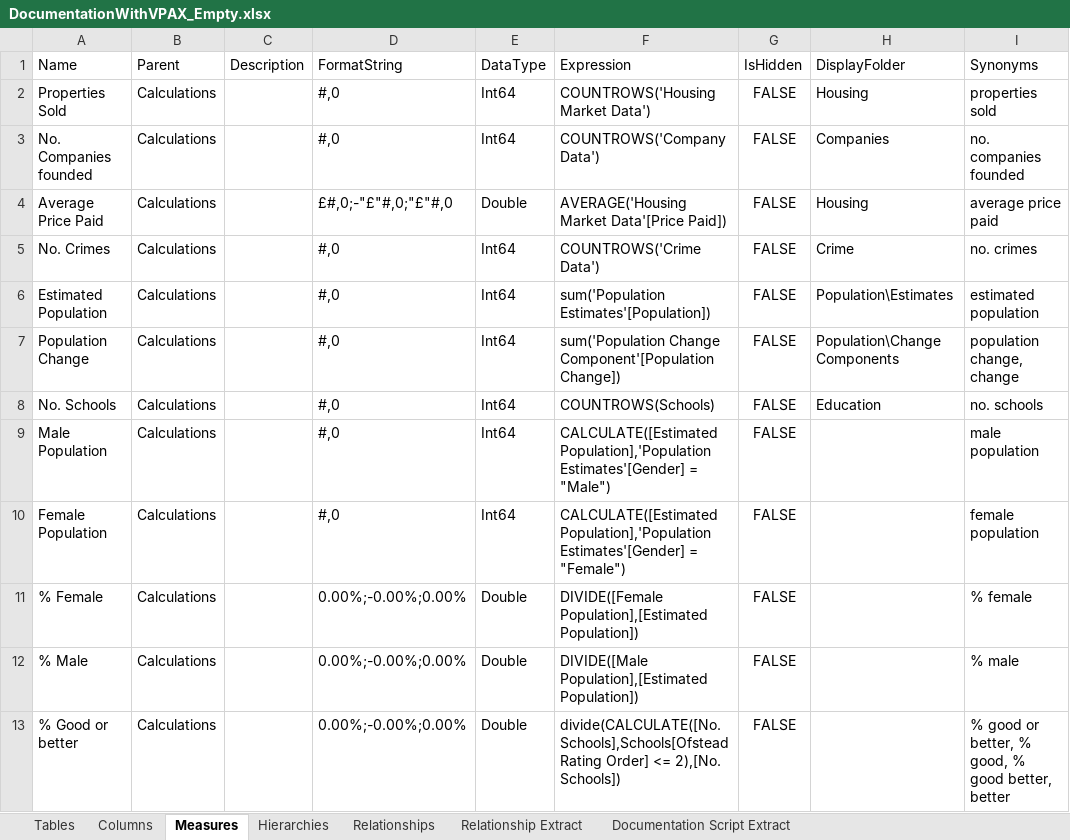
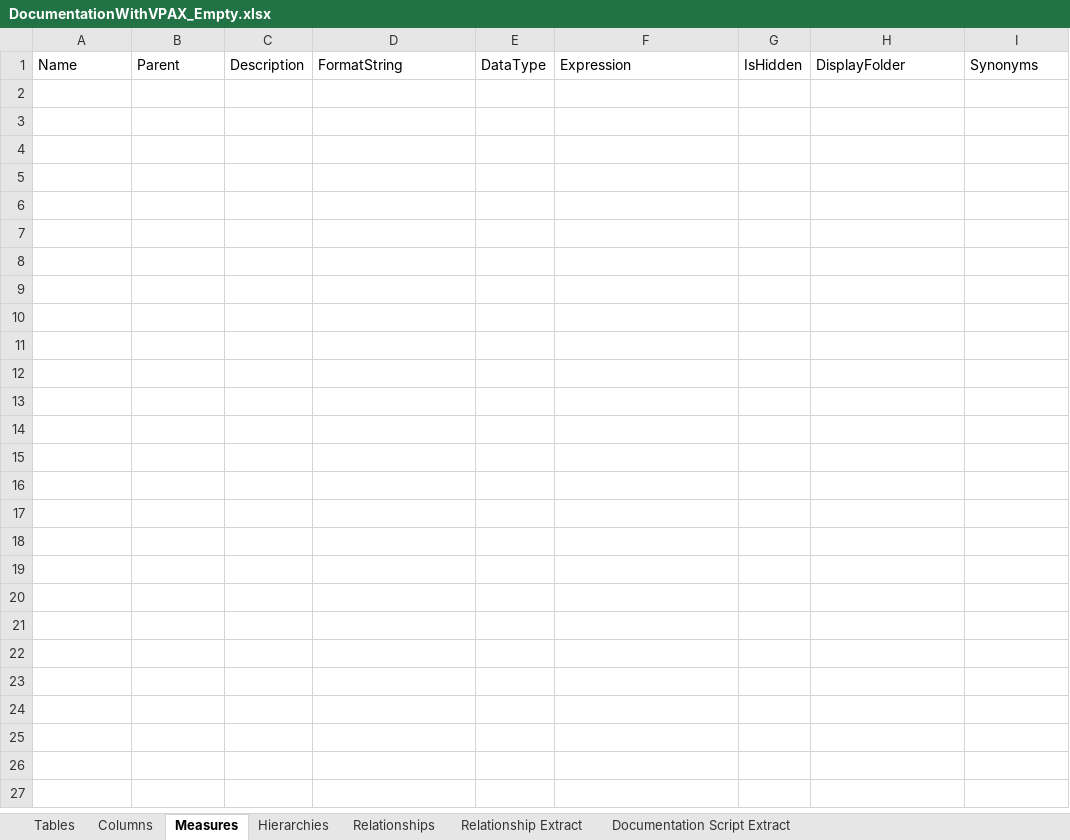
Before and after one commit to KavasiMihaly/SelfServiceBIBlog, an Excel workbook: TabularEditor/Documentation/DocumentationWithVPAX_Empty.xlsx, sheet Measures, drawn as a sheet; values as stored, in another font and other column widths than the file's, no borders; table styles not drawn; the diff names each change by its address in the sheet, - before the commit and + after, or states it on an @@ line.

```diff
--- a/TabularEditor/Documentation/DocumentationWithVPAX_Empty.xlsx (sheet Measures)
+++ b/TabularEditor/Documentation/DocumentationWithVPAX_Empty.xlsx (sheet Measures)
-row 2: Properties Sold | Calculations |  | #,0 | Int64 | COUNTROWS('Housing Market Data') | FALSE | Housing | properties sold
-row 3: No. Companies founded | Calculations |  | #,0 | Int64 | COUNTROWS('Company Data') | FALSE | Companies | no. companies founded
-row 4: Average Price Paid | Calculations |  | £#,0;-"£"#,0;"£"#,0 | Double | AVERAGE('Housing Market Data'[Price Paid]) | FALSE | Housing | average price paid
-row 5: No. Crimes | Calculations |  | #,0 | Int64 | COUNTROWS('Crime Data') | FALSE | Crime | no. crimes
-row 6: Estimated Population | Calculations |  | #,0 | Int64 | sum('Population Estimates'[Population]) | FALSE | Population\Estimates | estimated population
-row 7: Population Change | Calculations |  | #,0 | Int64 | sum('Population Change Component'[Population Change]) | FALSE | Population\Change Components | population change, change
-row 8: No. Schools | Calculations |  | #,0 | Int64 | COUNTROWS(Schools) | FALSE | Education | no. schools
-row 9: Male Population | Calculations |  | #,0 | Int64 | CALCULATE([Estimated Population],'Population Estimates'[Gender] = "Male") | FALSE |  | male population
-row 10: Female Population | Calculations |  | #,0 | Int64 | CALCULATE([Estimated Population],'Population Estimates'[Gender] = "Female") | FALSE |  | female population
-row 11: % Female | Calculations |  | 0.00%;-0.00%;0.00% | Double | DIVIDE([Female Population],[Estimated Population]) | FALSE |  | % female
-row 12: % Male | Calculations |  | 0.00%;-0.00%;0.00% | Double | DIVIDE([Male Population],[Estimated Population]) | FALSE |  | % male
-row 13: % Good or better | Calculations |  | 0.00%;-0.00%;0.00% | Double | divide(CALCULATE([No. Schools],Schools[Ofstead Rating Order] <= 2),[No. Schools]) | FALSE |  | % good or better, % good, % good better, better
```
Also changed, not shown: sheet Columns, sheet Relationships, sheet Tables, sheet Hierarchies, TabularEditor/Documentation/Documentation_Empty.xlsx.
